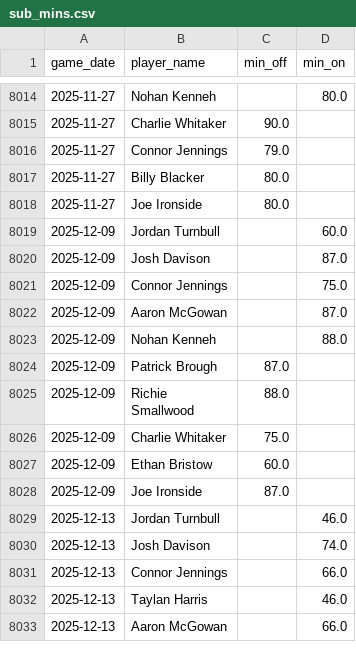
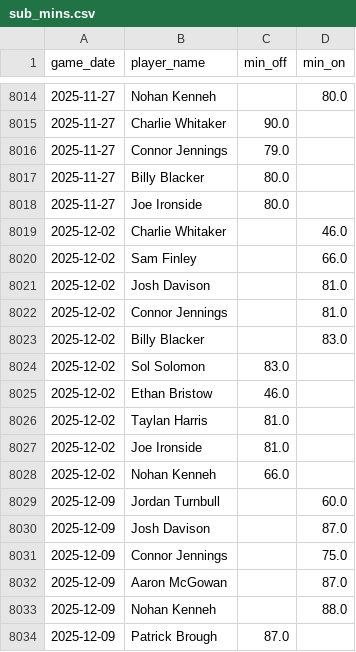
Before and after one commit to petebrown/data-updater-v2, a CSV file: data-r/sub_mins.csv, drawn as a sheet; only a part is shown, gaps mark what is left out; the shorter side is filled out with more unchanged rows.

```diff
--- a/data-r/sub_mins.csv
+++ b/data-r/sub_mins.csv
@@ -8018,2 +8018,12 @@ game_date,player_name,min_off,min_on
 2025-11-27,Joe Ironside,80.0,
+2025-12-02,Charlie Whitaker,,46.0
+2025-12-02,Sam Finley,,66.0
+2025-12-02,Josh Davison,,81.0
+2025-12-02,Connor Jennings,,81.0
+2025-12-02,Billy Blacker,,83.0
+2025-12-02,Sol Solomon,83.0,
+2025-12-02,Ethan Bristow,46.0,
+2025-12-02,Taylan Harris,81.0,
+2025-12-02,Joe Ironside,81.0,
+2025-12-02,Nohan Kenneh,66.0,
 2025-12-09,Jordan Turnbull,,60.0
```
Also changed, not shown: data-r/subs.csv, data/league_tables.csv, 21 other files.
